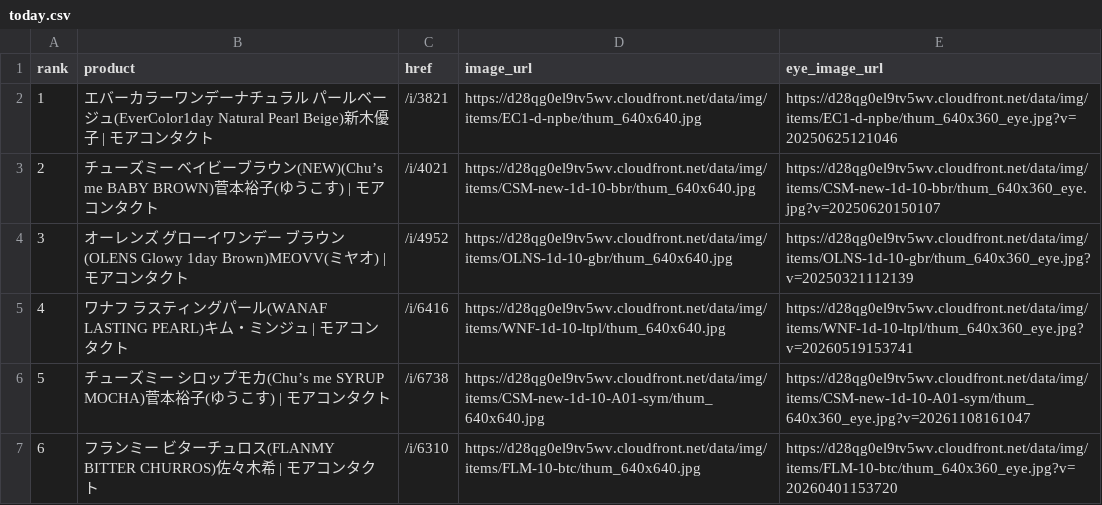
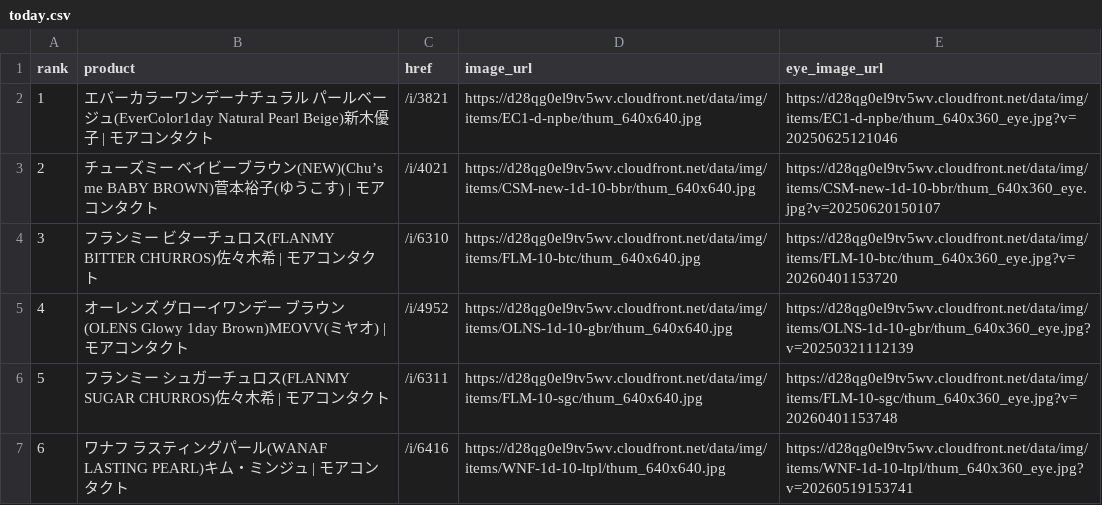
Before and after one commit to imsubin724-design/-, a CSV file: today.csv, drawn as a sheet; removed rows and columns are numbered as before the commit, all else as after; the diff names each change by its address in the sheet, - before the commit and + after, or states it on an @@ line.

```diff
--- a/today.csv
+++ b/today.csv
@@ row 7 moved to row 4: 3 @@
@@ column A (rank) renumbered between rows 5 and 7 @@
+row 6: 5 | フランミー シュガーチュロス(FLANMY SUGAR CHURROS)佐々木希 | モアコンタクト | /i/6311 | https://d28qg0el9tv5wv.cloudfront.net/data/img/items/FLM-10-sgc/thum_640x640.jpg | https://d28qg0el9tv5wv.cloudfront.net/data/img/items/FLM-10-sgc/thum_640x360_eye.jpg?v=20260401153748
-row 6: 5 | チューズミー シロップモカ(Chu’s me SYRUP MOCHA)菅本裕子(ゆうこす) | モアコンタクト | /i/6738 | https://d28qg0el9tv5wv.cloudfront.net/data/img/items/CSM-new-1d-10-A01-sym/thum_640x640.jpg | https://d28qg0el9tv5wv.cloudfront.net/data/img/items/CSM-new-1d-10-A01-sym/thum_640x360_eye.jpg?v=20261108161047
```
Also changed, not shown: hotel_lovers_today.csv, queen_eyes_today.csv, 7 other files.
